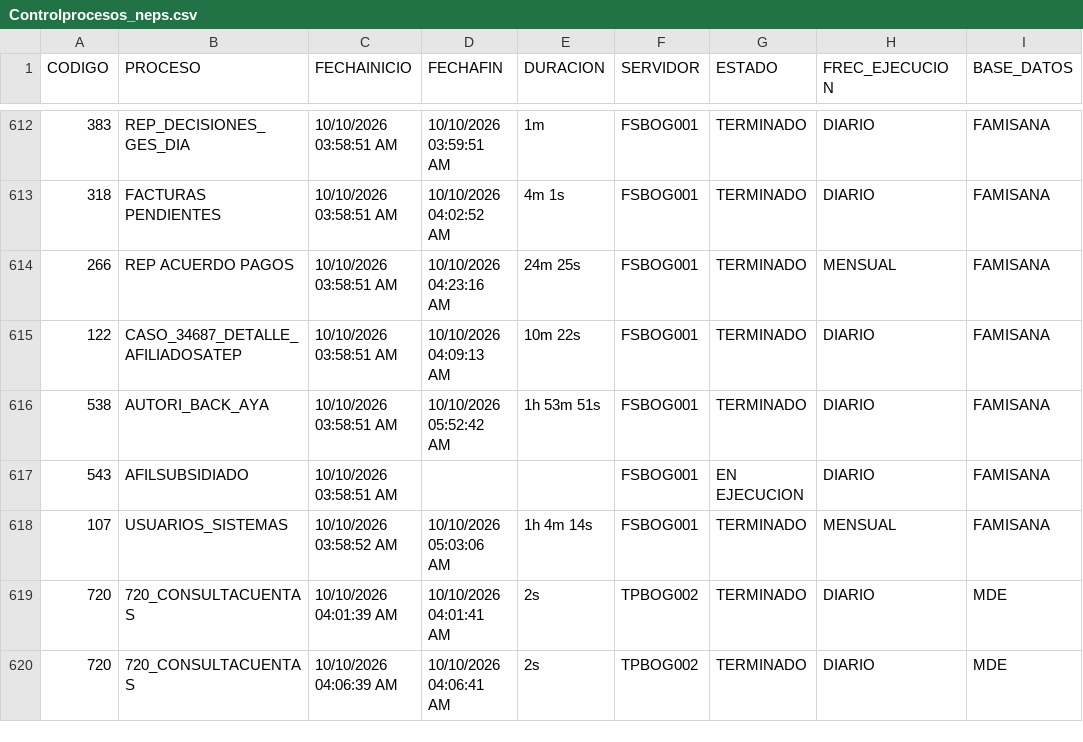
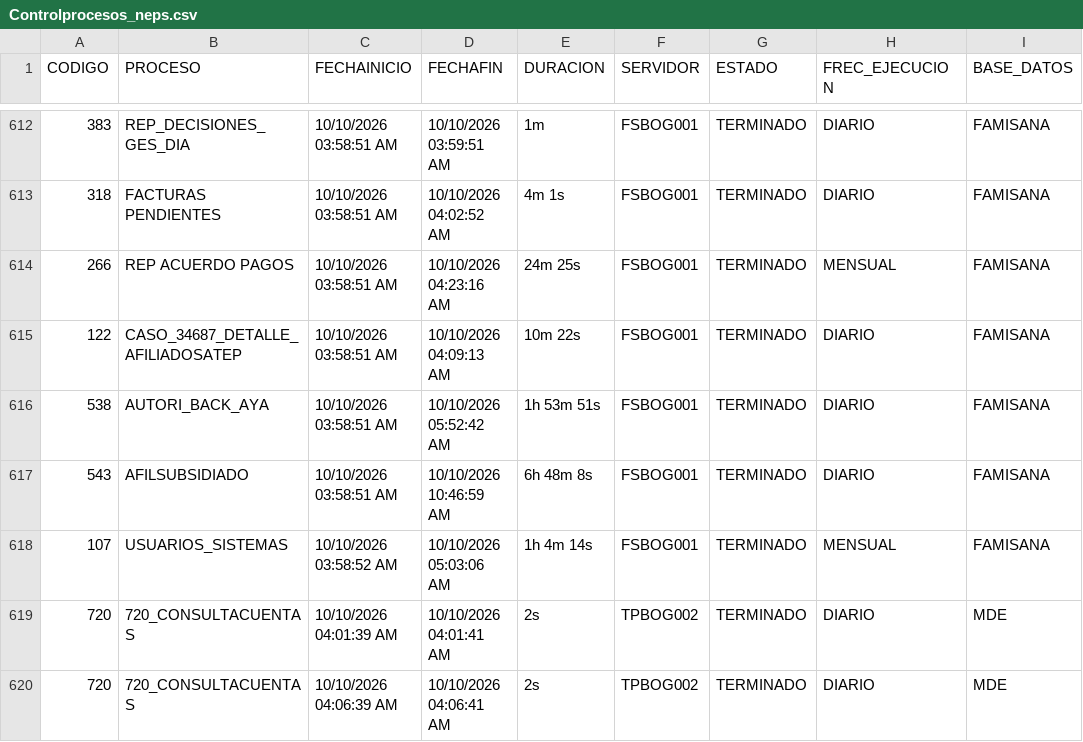
Before and after one commit to hprico/dashboard-Controlprocesos, a CSV file: data/Controlprocesos_neps.csv, drawn as a sheet; only a part is shown, gaps mark what is left out.

Commit message:
Actualizacion CSV Control Procesos 2026-10-10

```diff
--- a/data/Controlprocesos_neps.csv
+++ b/data/Controlprocesos_neps.csv
@@ -616,3 +616,3 @@ CODIGO|PROCESO|FECHAINICIO|FECHAFIN|DURACION|SERVIDOR|ESTADO|FREC_EJECUCION|BASE
 538|AUTORI_BACK_AYA|10/10/2026 03:58:51 AM|10/10/2026 05:52:42 AM|1h 53m 51s|FSBOG001|TERMINADO|DIARIO|FAMISANA|
-543|AFILSUBSIDIADO|10/10/2026 03:58:51 AM|||FSBOG001|EN EJECUCION|DIARIO|FAMISANA|
+543|AFILSUBSIDIADO|10/10/2026 03:58:51 AM|10/10/2026 10:46:59 AM|6h 48m 8s|FSBOG001|TERMINADO|DIARIO|FAMISANA|
 107|USUARIOS_SISTEMAS|10/10/2026 03:58:52 AM|10/10/2026 05:03:06 AM|1h 4m 14s|FSBOG001|TERMINADO|MENSUAL|FAMISANA|
```
